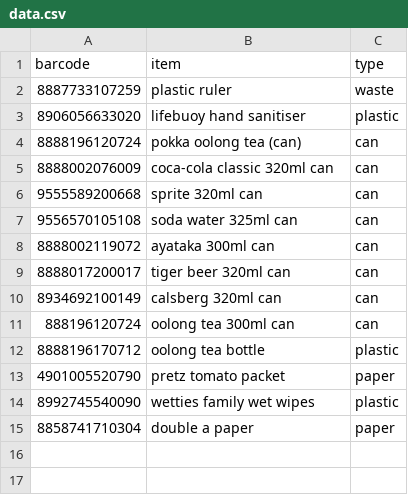
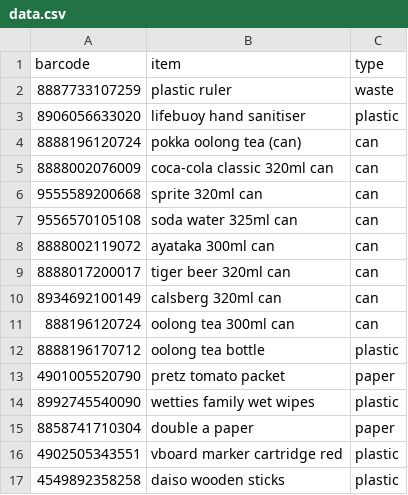
Before and after one commit to iangohy/03.007_Design-Thinking-and-Innovation, a CSV file: data.csv, drawn as a sheet.

Commit message:
Updated data.csv

```diff
--- a/data.csv
+++ b/data.csv
@@ -15 +15,3 @@ barcode,item,type
 8858741710304,double a paper,paper
+4902505343551,vboard marker cartridge red,plastic
+4549892358258,daiso wooden sticks,plastic
```
